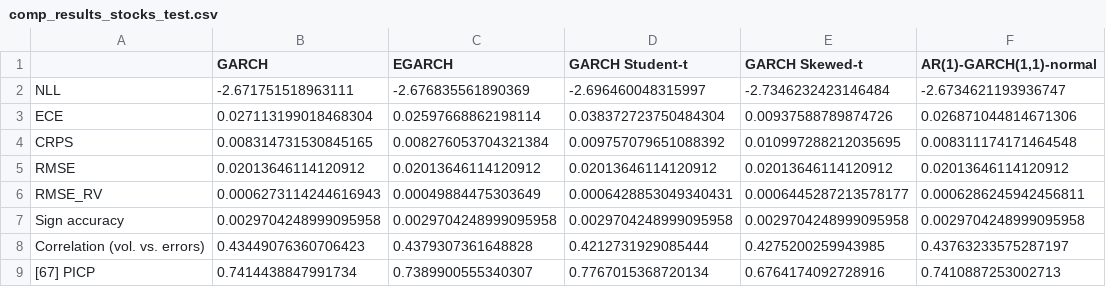
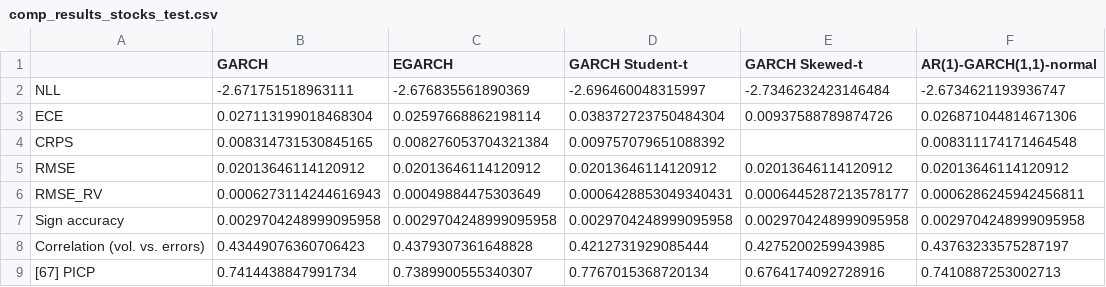
Before and after one commit to tjespe/master, a CSV file: Code/results/comp_results_stocks_test.csv, drawn as a sheet; only a part is shown; the diff names each change by its address in the sheet, - before the commit and + after, or states it on an @@ line.

```diff
--- a/Code/results/comp_results_stocks_test.csv
+++ b/Code/results/comp_results_stocks_test.csv
-E4 (GARCH Skewed-t): 0.010997288212035695
+E4 (GARCH Skewed-t): (empty)
```
Also changed, not shown: 52 other files.
